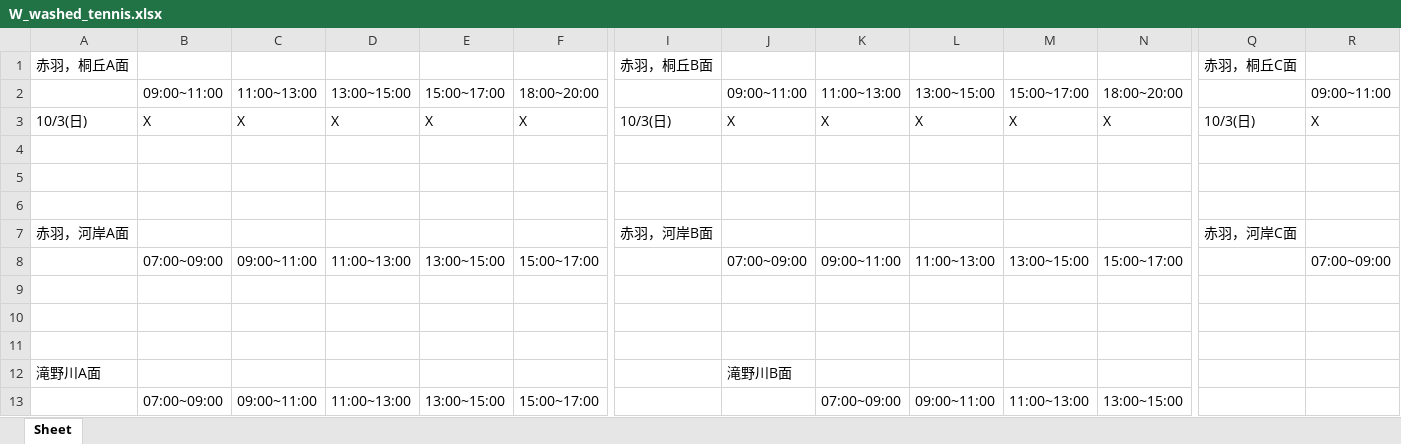
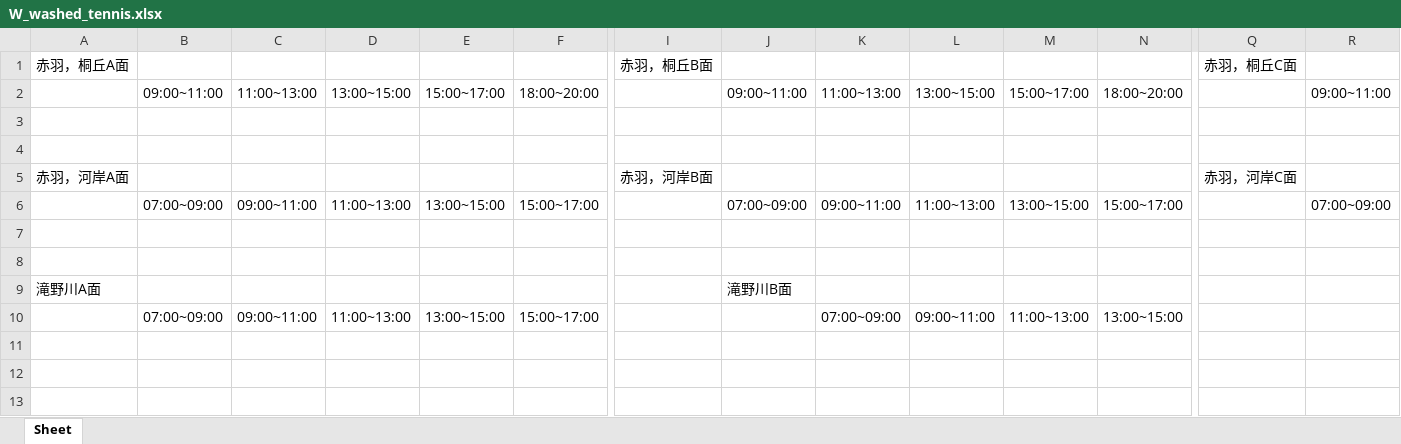
Before and after one commit to Hunterttt/Python_Learn, an Excel workbook: py_tian05_tennis/W_washed_tennis.xlsx, sheet Sheet, drawn as a sheet; only a part is shown, gaps mark what is left out; values as stored, in another font and other column widths than the file's, no borders; rows hold the shown columns only; the diff names each change by its address in the sheet, - before the commit and + after, or states it on an @@ line.

```diff
--- a/py_tian05_tennis/W_washed_tennis.xlsx (sheet Sheet)
+++ b/py_tian05_tennis/W_washed_tennis.xlsx (sheet Sheet)
-row 3: 10/3(日) | X | X | X | X | X | 10/3(日) | X | X | X | X | X | 10/3(日) | X
-row 4: (empty)
-row 9: (empty)
```
Also changed, not shown: py_tian05_tennis/S_tennis.xlsx, py_tian05_tennis/W_tennis.xlsx, 2 other files.
